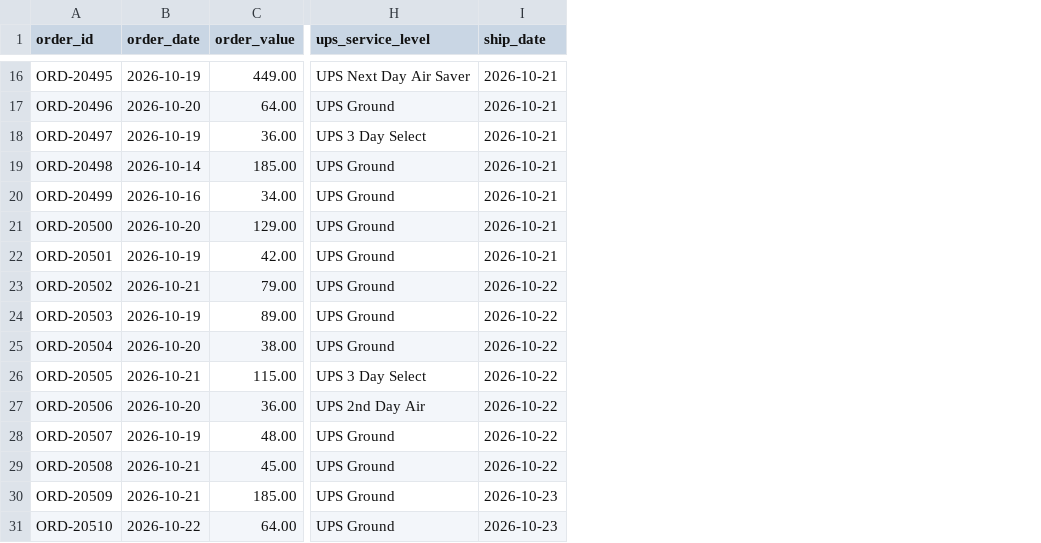
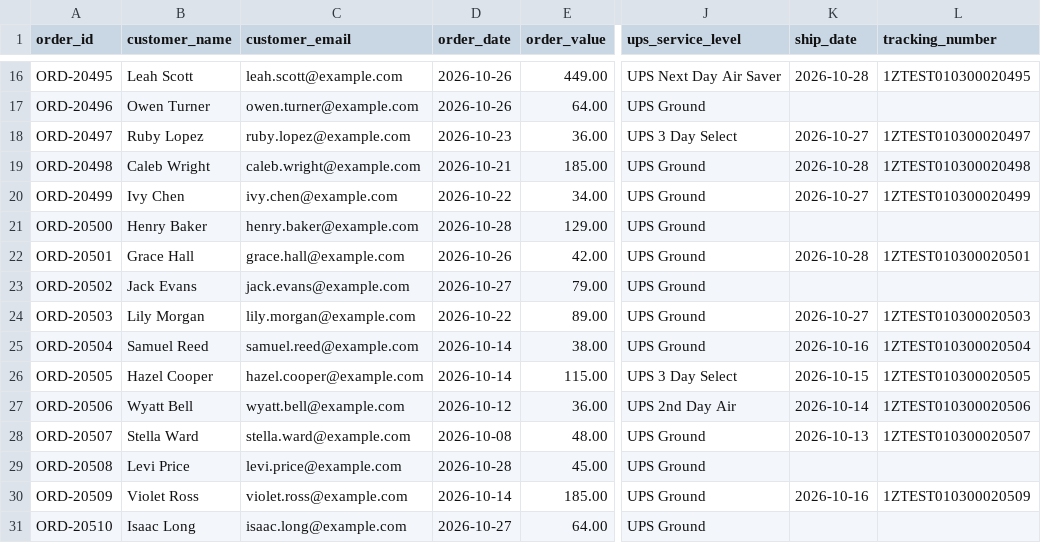
Before and after one commit to isaackm8/delivery-risk-checker, a CSV file: data/sample_orders.csv, drawn as a sheet; only a part is shown, gaps mark what is left out; addresses are those after the commit; the diff covers the shown part only; the diff names each change by its address in the sheet, - before the commit and + after, or states it on an @@ line.

```diff
--- a/data/sample_orders.csv
+++ b/data/sample_orders.csv
+column B (customer_name), rows 16-31: Leah Scott | Owen Turner | Ruby Lopez | Caleb Wright | Ivy Chen | Henry Baker | Grace Hall | Jack Evans | Lily Morgan | Samuel Reed | Hazel Cooper | Wyatt Bell | Stella Ward | Levi Price | Violet Ross | Isaac Long
+column C (customer_email), rows 16-31: leah.scott@example.com | owen.turner@example.com | ruby.lopez@example.com | caleb.wright@example.com | ivy.chen@example.com | henry.baker@example.com | grace.hall@example.com | jack.evans@example.com | lily.morgan@example.com | samuel.reed@example.com | hazel.cooper@example.com | wyatt.bell@example.com | stella.ward@example.com | levi.price@example.com | violet.ross@example.com | isaac.long@example.com
+column L (tracking_number), rows 16-30: 1ZTEST010300020495 |  | 1ZTEST010300020497 | 1ZTEST010300020498 | 1ZTEST010300020499 |  | 1ZTEST010300020501 |  | 1ZTEST010300020503 | 1ZTEST010300020504 | 1ZTEST010300020505 | 1ZTEST010300020506 | 1ZTEST010300020507 |  | 1ZTEST010300020509
-D16 (order_date): 2026-10-19
+D16 (order_date): 2026-10-26
-K16 (ship_date): 2026-10-21
+K16 (ship_date): 2026-10-28
-D17 (order_date): 2026-10-20
+D17 (order_date): 2026-10-26
-K17 (ship_date): 2026-10-21
+K17 (ship_date): (empty)
-D18 (order_date): 2026-10-19
+D18 (order_date): 2026-10-23
-K18 (ship_date): 2026-10-21
+K18 (ship_date): 2026-10-27
-D19 (order_date): 2026-10-14
+D19 (order_date): 2026-10-21
-K19 (ship_date): 2026-10-21
+K19 (ship_date): 2026-10-28
-D20 (order_date): 2026-10-16
+D20 (order_date): 2026-10-22
-K20 (ship_date): 2026-10-21
+K20 (ship_date): 2026-10-27
-D21 (order_date): 2026-10-20
+D21 (order_date): 2026-10-28
-K21 (ship_date): 2026-10-21
+K21 (ship_date): (empty)
-D22 (order_date): 2026-10-19
+D22 (order_date): 2026-10-26
-K22 (ship_date): 2026-10-21
+K22 (ship_date): 2026-10-28
-D23 (order_date): 2026-10-21
+D23 (order_date): 2026-10-27
-K23 (ship_date): 2026-10-22
+K23 (ship_date): (empty)
-D24 (order_date): 2026-10-19
+D24 (order_date): 2026-10-22
-K24 (ship_date): 2026-10-22
+K24 (ship_date): 2026-10-27
-D25 (order_date): 2026-10-20
+D25 (order_date): 2026-10-14
-K25 (ship_date): 2026-10-22
+K25 (ship_date): 2026-10-16
-D26 (order_date): 2026-10-21
+D26 (order_date): 2026-10-14
-K26 (ship_date): 2026-10-22
+K26 (ship_date): 2026-10-15
-D27 (order_date): 2026-10-20
+D27 (order_date): 2026-10-12
-K27 (ship_date): 2026-10-22
+K27 (ship_date): 2026-10-14
-D28 (order_date): 2026-10-19
+D28 (order_date): 2026-10-08
-K28 (ship_date): 2026-10-22
+K28 (ship_date): 2026-10-13
-D29 (order_date): 2026-10-21
+D29 (order_date): 2026-10-28
-K29 (ship_date): 2026-10-22
+K29 (ship_date): (empty)
-D30 (order_date): 2026-10-21
+D30 (order_date): 2026-10-14
-K30 (ship_date): 2026-10-23
+K30 (ship_date): 2026-10-16
-D31 (order_date): 2026-10-22
+D31 (order_date): 2026-10-27
-K31 (ship_date): 2026-10-23
+K31 (ship_date): (empty)
```
Also changed, not shown: 63 edited cells elsewhere in this file, 9 other files.
